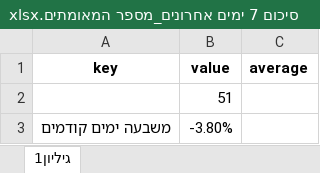
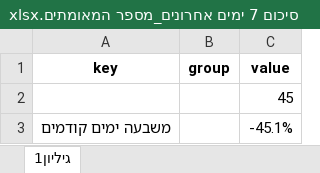
Before and after one commit to amitSteinmetz/corona-website-react, an Excel workbook: corona-server-side-asp.net/Excels/Sections/מבט על/סיכום 7 ימים אחרונים_מספר המאומתים.xlsx, sheet גיליון1, drawn as a sheet; values as stored, in another font and other column widths than the file's, no borders; removed rows and columns are numbered as before the commit, all else as after; the diff names each change by its address in the sheet, - before the commit and + after, or states it on an @@ line.

```diff
--- a/corona-server-side-asp.net/Excels/Sections/מבט על/סיכום 7 ימים אחרונים_מספר המאומתים.xlsx (sheet גיליון1)
+++ b/corona-server-side-asp.net/Excels/Sections/מבט על/סיכום 7 ימים אחרונים_מספר המאומתים.xlsx (sheet גיליון1)
+column B (group), empty
-column C (average), empty
-C2 (value): 51
+C2 (value): 45
-C3 (value): -3.80%
+C3 (value): -45.1%
```
Also changed, not shown: corona-server-side-asp.net/Excels/Sections/תחלואה ואשפוזי ילדים/all.xlsx, corona-server-side-asp.net/Excels/Sections/תחלואה ואשפוזי ילדים/last-3-months.xlsx, 39 other files.
